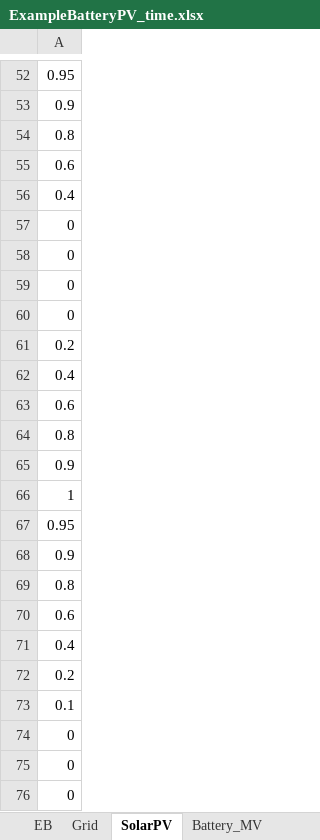
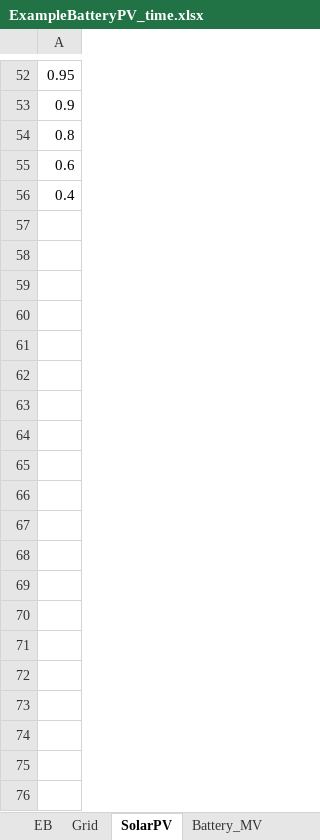
Before and after one commit to sergicosta/agistin, an Excel workbook: main/Cases/ExampleBatteryPV_time.xlsx, sheet SolarPV, drawn as a sheet; only a part is shown, gaps mark what is left out; values as stored, in another font and other column widths than the file's, no borders; the diff covers the shown part only; the diff names each change by its address in the sheet, - before the commit and + after, or states it on an @@ line.

```diff
--- a/main/Cases/ExampleBatteryPV_time.xlsx (sheet SolarPV)
+++ b/main/Cases/ExampleBatteryPV_time.xlsx (sheet SolarPV)
-row 57: 0
-row 58: 0
-row 59: 0
-row 60: 0
-row 61: 0.2
-row 62: 0.4
-row 63: 0.6
-row 64: 0.8
-row 65: 0.9
-row 66: 1
-row 67: 0.95
-row 68: 0.9
-row 69: 0.8
-row 70: 0.6
-row 71: 0.4
-row 72: 0.2
-row 73: 0.1
-row 74: 0
-row 75: 0
-row 76: 0
```
Also changed, not shown: 925 removed rows elsewhere in this sheet, sheet Reservoir_Ex0, sheet Battery_MV, other sheet tabs, 2 other files.
